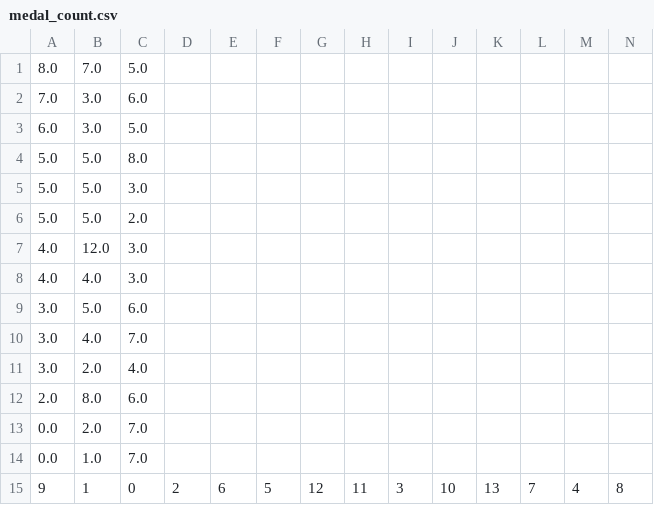
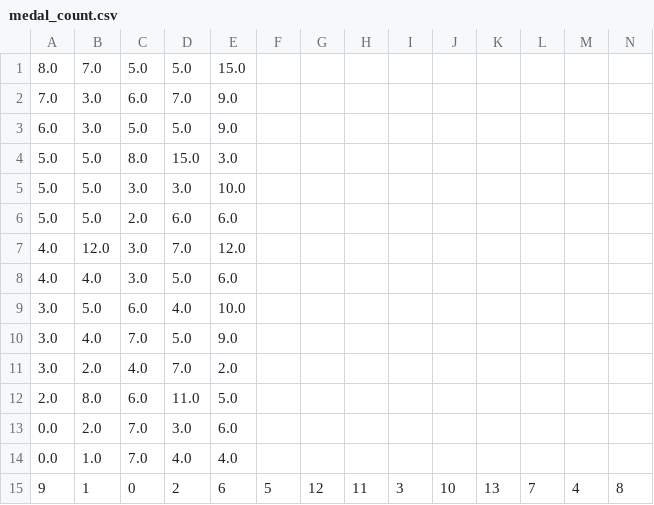
Before and after one commit to dkoch92/dkoch92.github.io, a CSV file: Season_2019_HTML/CSV Files/medal_count.csv, drawn as a sheet.

Commit message:
Add files via upload

```diff
--- a/Season_2019_HTML/CSV Files/medal_count.csv
+++ b/Season_2019_HTML/CSV Files/medal_count.csv
@@ -1,15 +1,15 @@
-8.0,7.0,5.0
-7.0,3.0,6.0
-6.0,3.0,5.0
-5.0,5.0,8.0
-5.0,5.0,3.0
-5.0,5.0,2.0
-4.0,12.0,3.0
-4.0,4.0,3.0
-3.0,5.0,6.0
-3.0,4.0,7.0
-3.0,2.0,4.0
-2.0,8.0,6.0
-0.0,2.0,7.0
-0.0,1.0,7.0
+8.0,7.0,5.0,5.0,15.0
+7.0,3.0,6.0,7.0,9.0
+6.0,3.0,5.0,5.0,9.0
+5.0,5.0,8.0,15.0,3.0
+5.0,5.0,3.0,3.0,10.0
+5.0,5.0,2.0,6.0,6.0
+4.0,12.0,3.0,7.0,12.0
+4.0,4.0,3.0,5.0,6.0
+3.0,5.0,6.0,4.0,10.0
+3.0,4.0,7.0,5.0,9.0
+3.0,2.0,4.0,7.0,2.0
+2.0,8.0,6.0,11.0,5.0
+0.0,2.0,7.0,3.0,6.0
+0.0,1.0,7.0,4.0,4.0
 9,1,0,2,6,5,12,11,3,10,13,7,4,8
```
